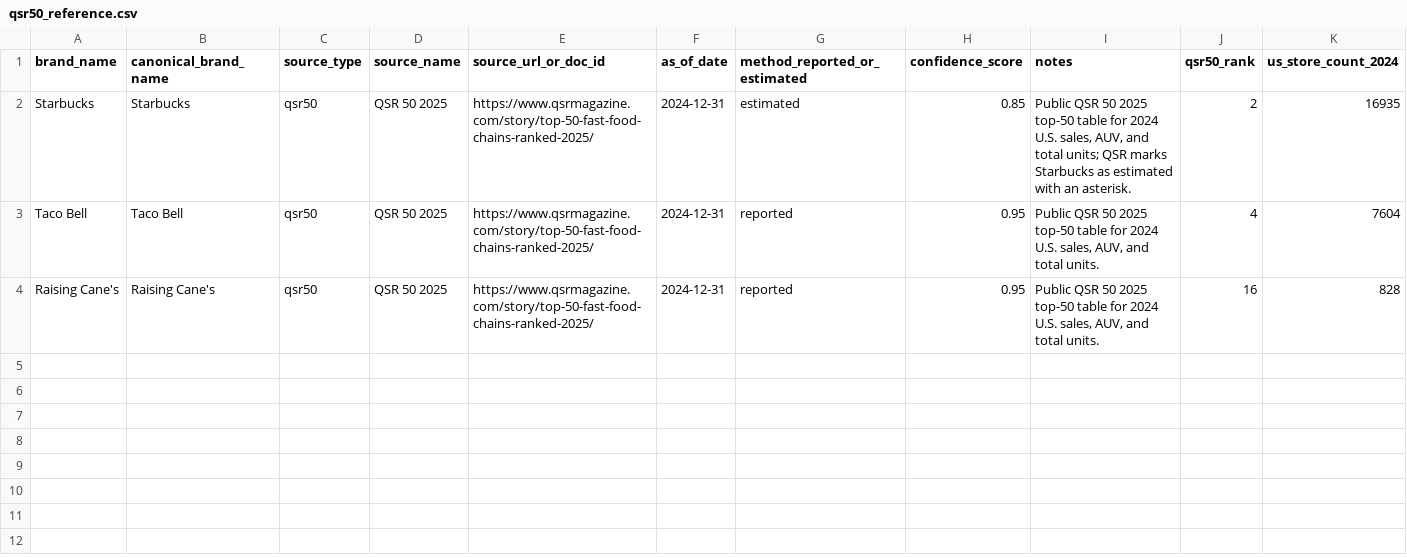
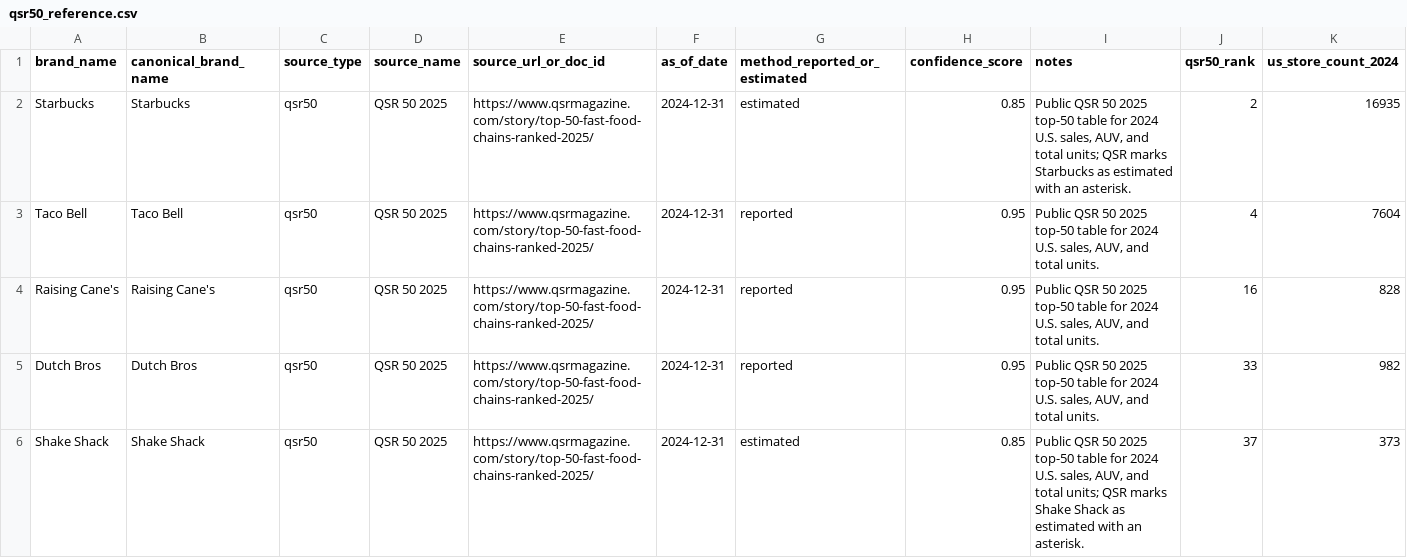
Before and after one commit to charlie2233/RestaurantAnalysis, a CSV file: data/reference/qsr50_reference.csv, drawn as a sheet; only a part is shown; rows hold the shown columns only; the diff names each change by its address in the sheet, - before the commit and + after, or states it on an @@ line.

Commit message:
Add 5-brand happy-path demo (#15)
* Add unified syntheticness scorecards

* test: harden demo workflow regressions

* Add five-brand QSR50 reconciliation demo coverage

* Add 5-brand happy-path demo command

* Add five-brand happy-path demo

* Harden happy-path demo defaults

```diff
--- a/data/reference/qsr50_reference.csv
+++ b/data/reference/qsr50_reference.csv
+row 5: Dutch Bros | Dutch Bros | qsr50 | QSR 50 2025 | https://www.qsrmagazine.com/story/top-50-fast-food-chains-ranked-2025/ | 2024-12-31 | reported | 0.95 | Public QSR 50 2025 top-50 table for 2024 U.S. sales, AUV, and total units. | 33 | 982
+row 6: Shake Shack | Shake Shack | qsr50 | QSR 50 2025 | https://www.qsrmagazine.com/story/top-50-fast-food-chains-ranked-2025/ | 2024-12-31 | estimated | 0.85 | Public QSR 50 2025 top-50 table for 2024 U.S. sales, AUV, and total units; QSR marks Shake Shack as estimated with an asterisk. | 37 | 373
```
Also changed, not shown: 11 other files.
